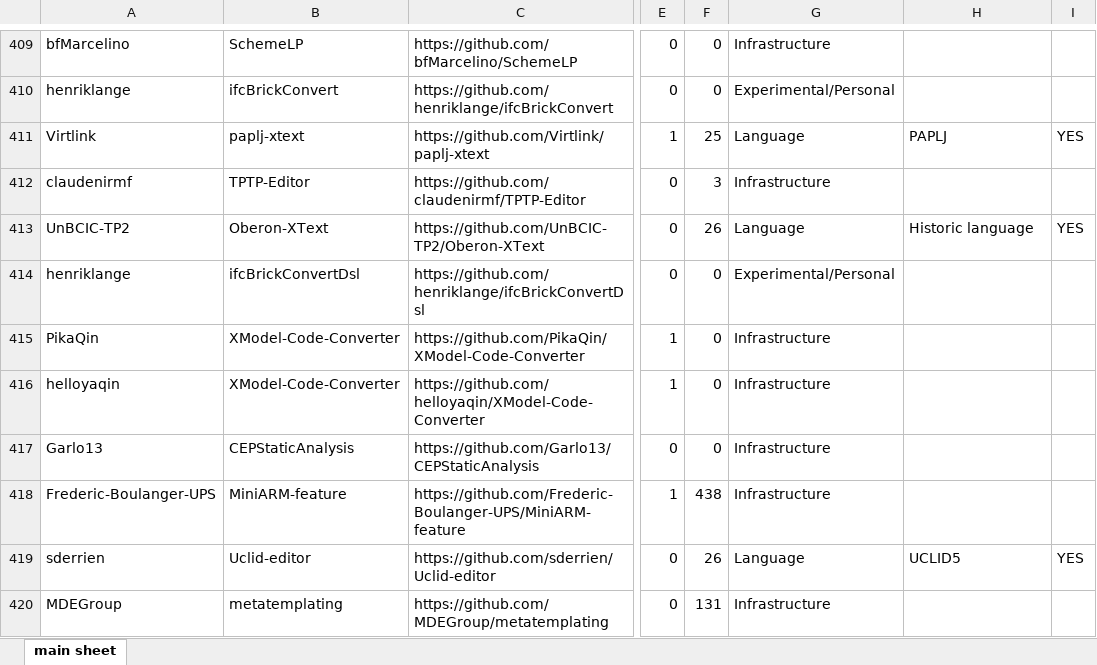
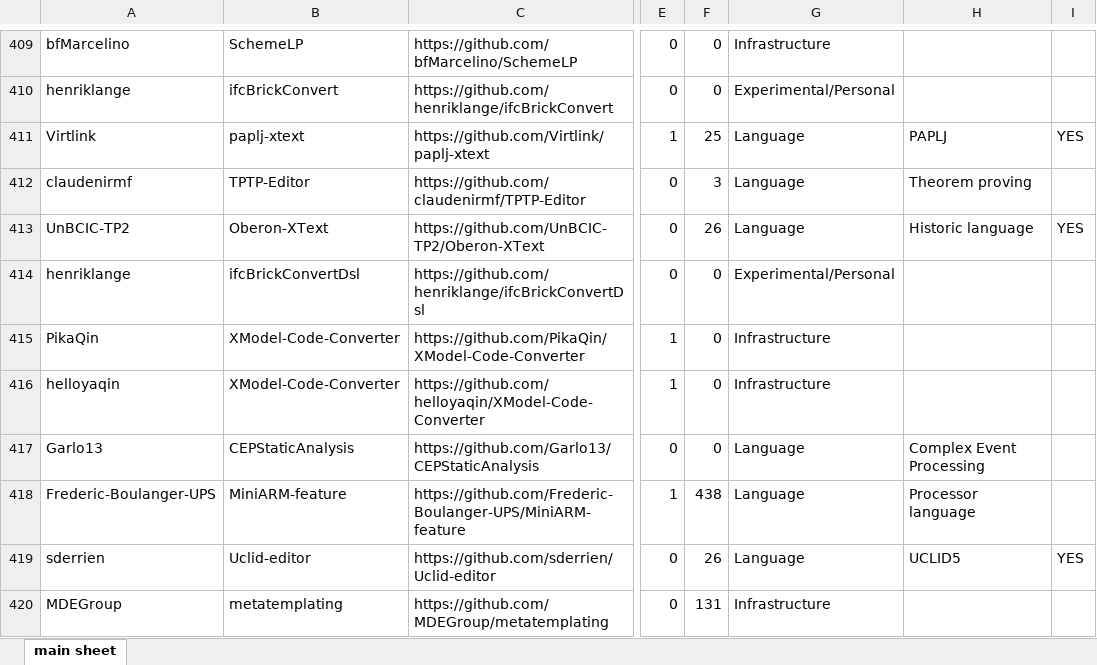
Before and after one commit to Wilson008/XtextRepoSurvey, an Excel workbook: Document/repository_overview.xlsx, sheet main sheet, drawn as a sheet; only a part is shown, gaps mark what is left out; values as stored, in another font and other column widths than the file's, no cell formats; charts and pictures not drawn; the diff covers the shown part only; the diff names each change by its address in the sheet, - before the commit and + after, or states it on an @@ line.

```diff
--- a/Document/repository_overview.xlsx (sheet main sheet)
+++ b/Document/repository_overview.xlsx (sheet main sheet)
-G412: Infrastructure
+G412: Language
-H412: (empty)
+H412: Theorem proving
-G417:G418: Infrastructure
+G417:G418: Language
-H417: (empty)
+H417: Complex Event Processing
-H418: (empty)
+H418: Processor language
```
Also changed, not shown: 112 edited cells elsewhere in this sheet, cell formats, charts or pictures, 5 other files.
